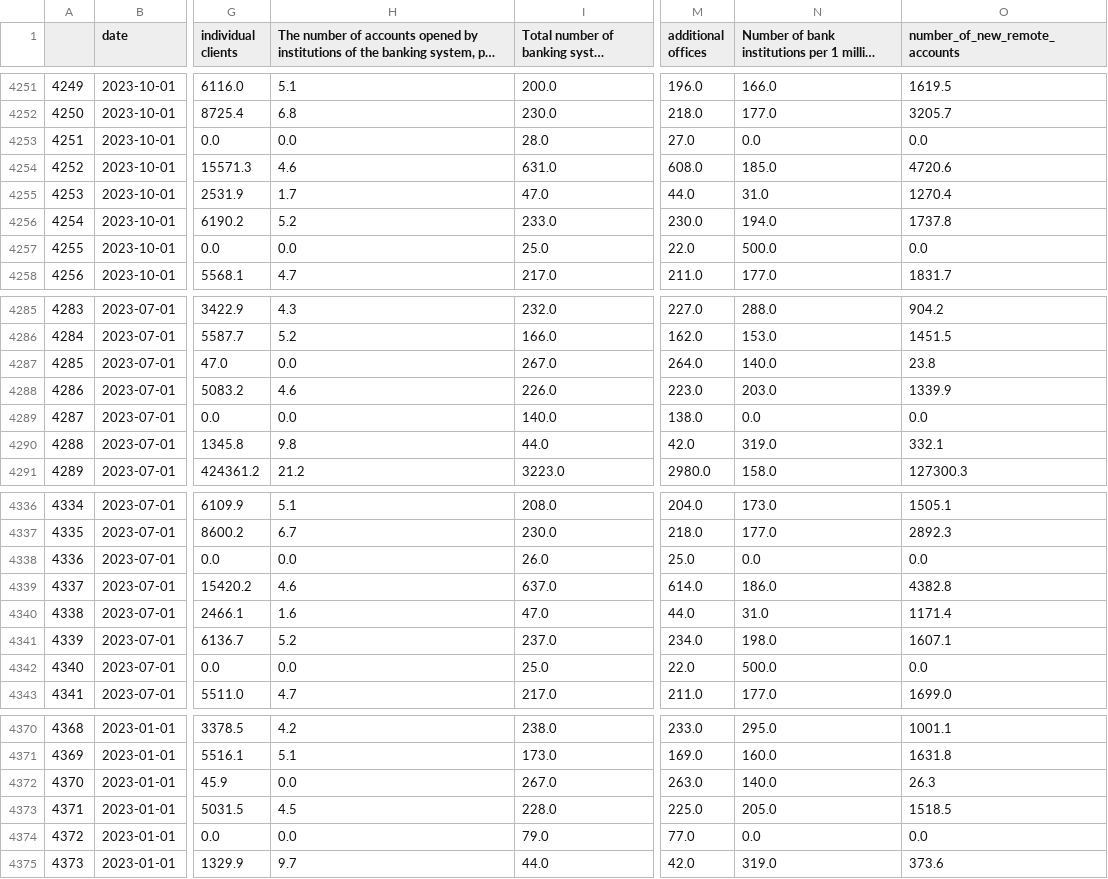
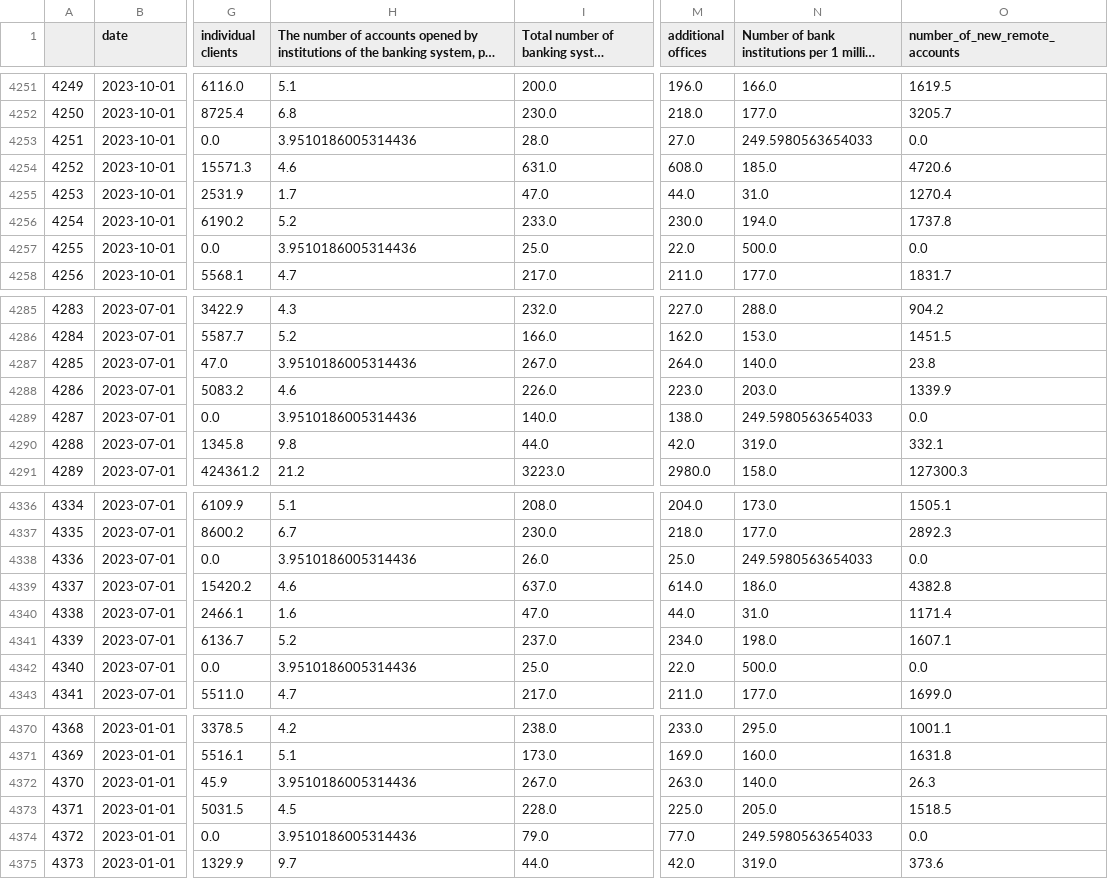
Before and after one commit to SergeevVladislav/hse_master_thesis, a CSV file: notebooks/for_index.csv, drawn as a sheet; only a part is shown, gaps mark what is left out; long unchanged cells end in …; the diff covers the shown part only; the diff names each change by its address in the sheet, - before the commit and + after, or states it on an @@ line.

```diff
--- a/notebooks/for_index.csv
+++ b/notebooks/for_index.csv
-H4253: 0.0
+H4253: 3.9510186005314436
-N4253: 0.0
+N4253: 249.5980563654033
-H4257: 0.0
+H4257: 3.9510186005314436
-H4287: 0.0
+H4287: 3.9510186005314436
-H4289: 0.0
+H4289: 3.9510186005314436
-N4289: 0.0
+N4289: 249.5980563654033
-H4338: 0.0
+H4338: 3.9510186005314436
-N4338: 0.0
+N4338: 249.5980563654033
-H4342: 0.0
+H4342: 3.9510186005314436
-H4372: 0.0
+H4372: 3.9510186005314436
-H4374: 0.0
+H4374: 3.9510186005314436
-N4374: 0.0
+N4374: 249.5980563654033
```
Also changed, not shown: 85 edited cells elsewhere in this file, 35 other files.
